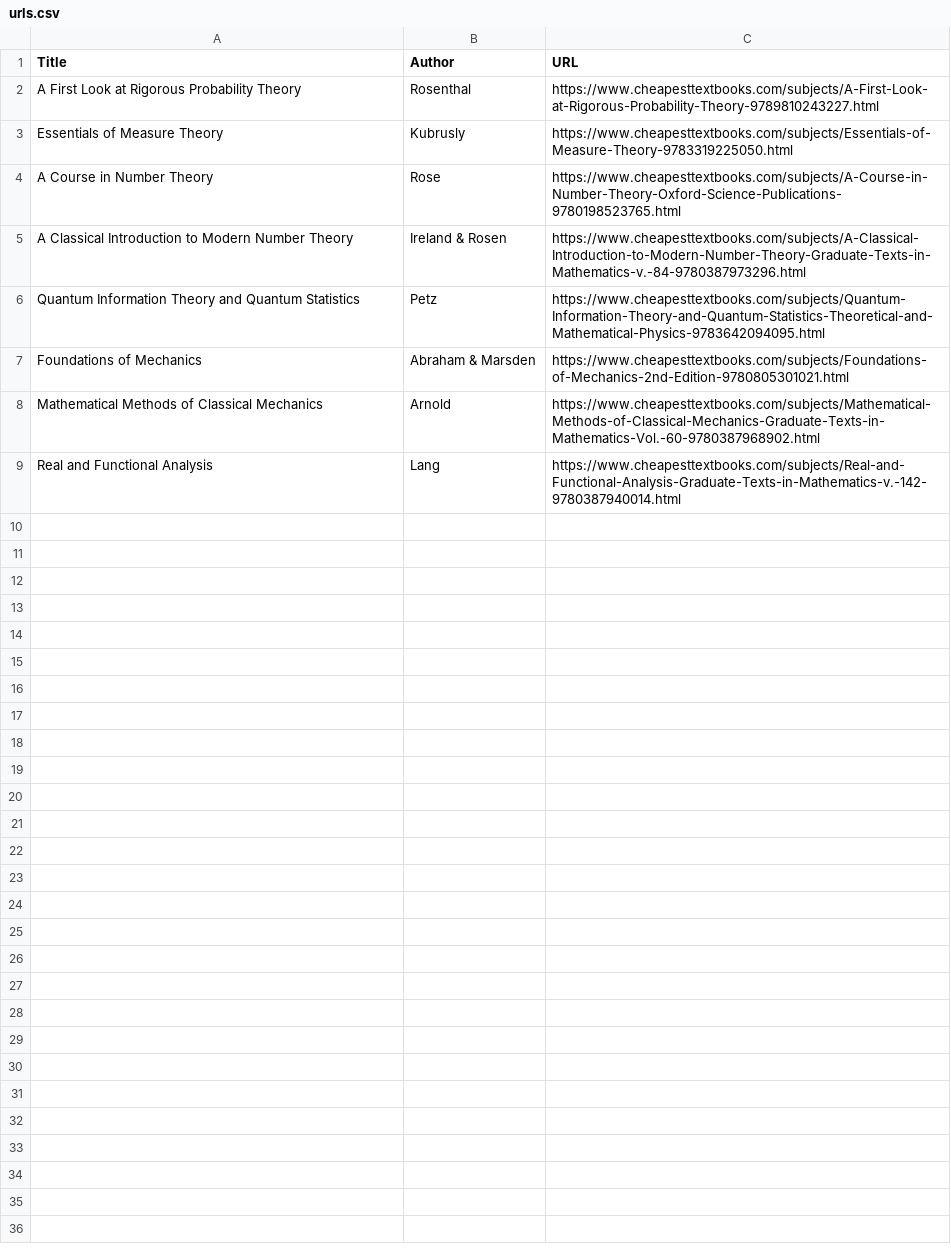
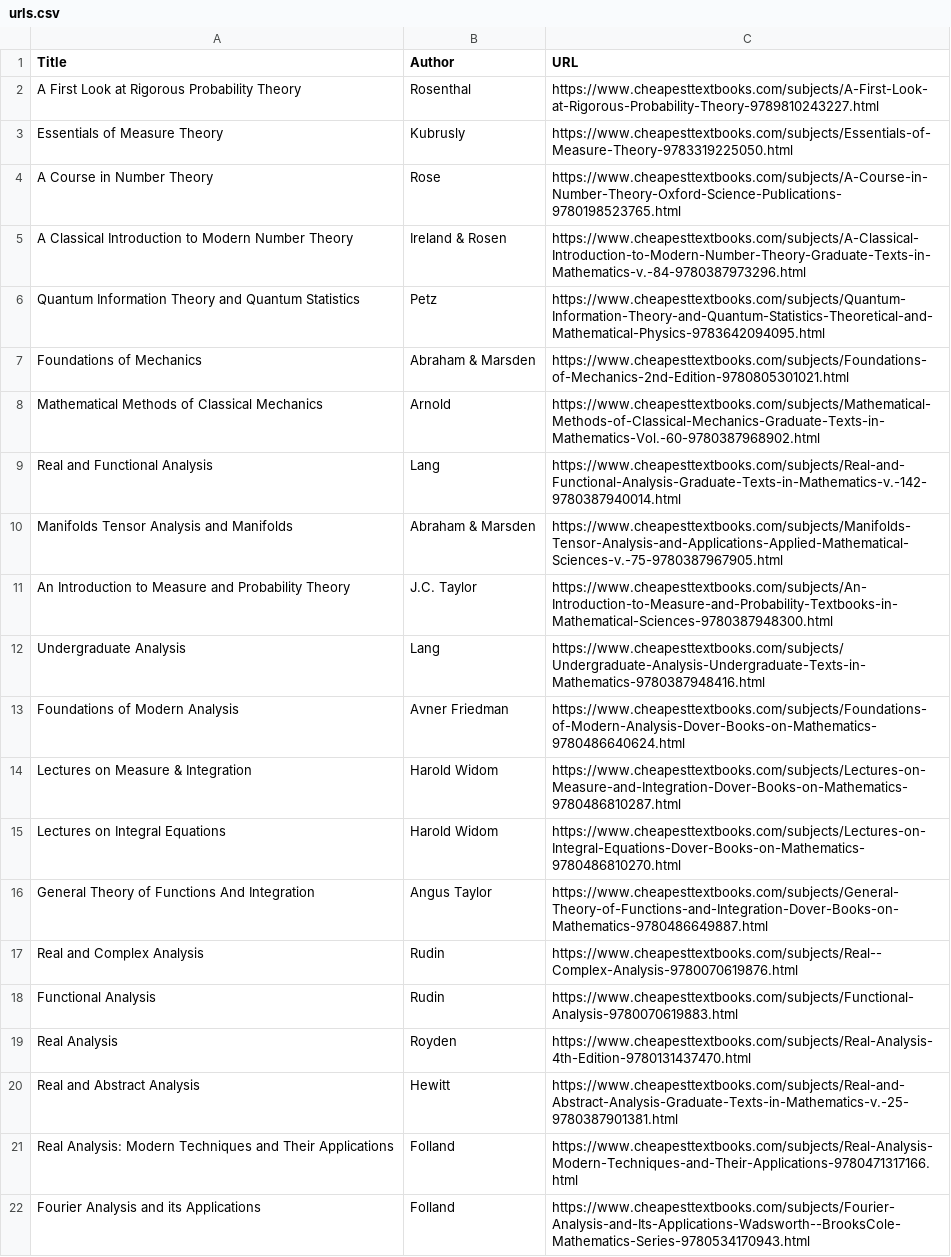
Before and after one commit to tkoch96/txtbooks, a CSV file: urls.csv, drawn as a sheet.

Commit message:
Added more titles

```diff
--- a/urls.csv
+++ b/urls.csv
@@ -9 +9,14 @@ Mathematical Methods of Classical Mechanics,Arnold,https://www.cheapesttextbooks
 Real and Functional Analysis,Lang,https://www.cheapesttextbooks.com/subjects/Real-and-Functional-Analysis-Graduate-Texts-in-Mathematics-v.-142-9780387940014.html
+Manifolds Tensor Analysis and Manifolds, Abraham & Marsden, https://www.cheapesttextbooks.com/subjects/Manifolds-Tensor-Analysis-and-Applications-Applied-Mathematical-Sciences-v.-75-9780387967905.html
+An Introduction to Measure and Probability Theory, J.C. Taylor, https://www.cheapesttextbooks.com/subjects/An-Introduction-to-Measure-and-Probability-Textbooks-in-Mathematical-Sciences-9780387948300.html
+Undergraduate Analysis, Lang, https://www.cheapesttextbooks.com/subjects/Undergraduate-Analysis-Undergraduate-Texts-in-Mathematics-9780387948416.html
+Foundations of Modern Analysis, Avner Friedman, https://www.cheapesttextbooks.com/subjects/Foundations-of-Modern-Analysis-Dover-Books-on-Mathematics-9780486640624.html
+Lectures on Measure & Integration, Harold Widom, https://www.cheapesttextbooks.com/subjects/Lectures-on-Measure-and-Integration-Dover-Books-on-Mathematics-9780486810287.html
+Lectures on Integral Equations, Harold Widom, https://www.cheapesttextbooks.com/subjects/Lectures-on-Integral-Equations-Dover-Books-on-Mathematics-9780486810270.html
+General Theory of Functions And Integration, Angus Taylor, https://www.cheapesttextbooks.com/subjects/General-Theory-of-Functions-and-Integration-Dover-Books-on-Mathematics-9780486649887.html
+Real and Complex Analysis, Rudin, https://www.cheapesttextbooks.com/subjects/Real--Complex-Analysis-9780070619876.html
+Functional Analysis, Rudin, https://www.cheapesttextbooks.com/subjects/Functional-Analysis-9780070619883.html
+Real Analysis, Royden, https://www.cheapesttextbooks.com/subjects/Real-Analysis-4th-Edition-9780131437470.html
+Real and Abstract Analysis, Hewitt, https://www.cheapesttextbooks.com/subjects/Real-and-Abstract-Analysis-Graduate-Texts-in-Mathematics-v.-25-9780387901381.html
+Real Analysis: Modern Techniques and Their Applications, Folland, https://www.cheapesttextbooks.com/subjects/Real-Analysis-Modern-Techniques-and-Their-Applications-9780471317166.html
+Fourier Analysis and its Applications, Folland, https://www.cheapesttextbooks.com/subjects/Fourier-Analysis-and-Its-Applications-Wadsworth--BrooksCole-Mathematics-Series-9780534170943.html
```
Also changed, not shown: 1 other file.
